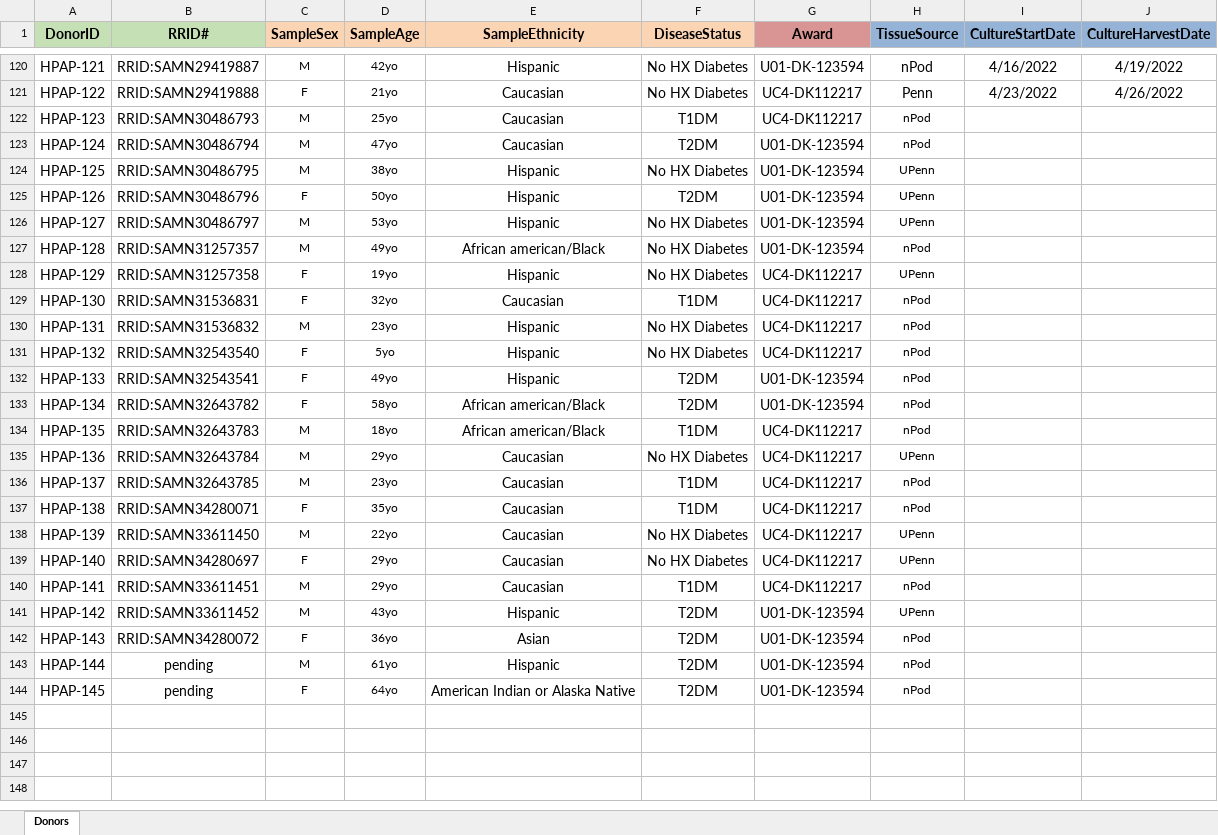
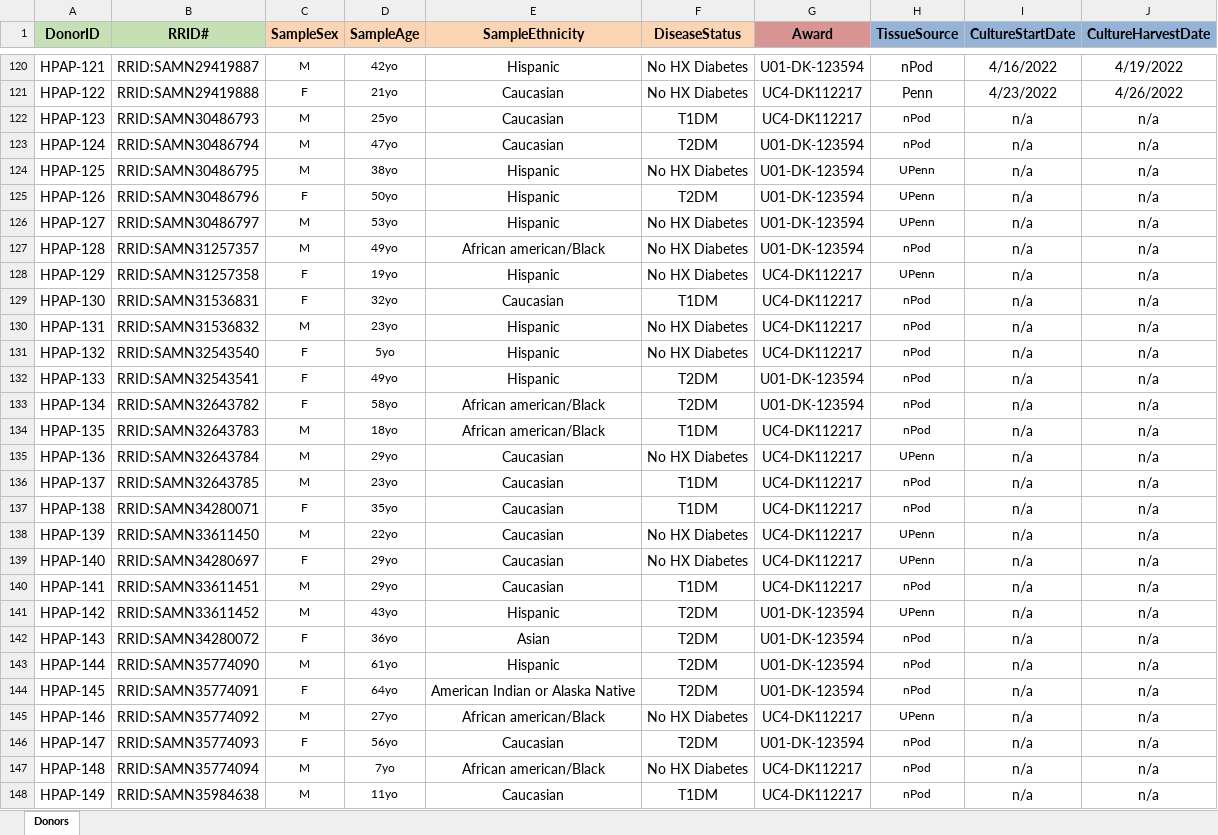
Before and after one commit to faryabiLab/hpap-public, an Excel workbook: assets/metadata/latest/PancDB_Donors.xlsx, sheet Donors, drawn as a sheet; only a part is shown, gaps mark what is left out; values as stored, in another font and other column widths than the file's, no borders; the diff covers the shown part only; the diff names each change by its address in the sheet, - before the commit and + after, or states it on an @@ line.

Commit message:
Adding new metadata and updating old ones (#50)

```diff
--- a/assets/metadata/latest/PancDB_Donors.xlsx (sheet Donors)
+++ b/assets/metadata/latest/PancDB_Donors.xlsx (sheet Donors)
-I122:I144 (CultureStartDate): (empty)
+I122:I144 (CultureStartDate): n/a
-J122:J144 (CultureHarvestDate): (empty)
+J122:J144 (CultureHarvestDate): n/a
-B143 (RRID#): pending
+B143 (RRID#): RRID:SAMN35774090
-B144 (RRID#): pending
+B144 (RRID#): RRID:SAMN35774091
+row 145: HPAP-146 | RRID:SAMN35774092 | M | 27yo | African american/Black | No HX Diabetes | UC4-DK112217 | UPenn | n/a | n/a
+row 146: HPAP-147 | RRID:SAMN35774093 | F | 56yo | Caucasian | T2DM | U01-DK-123594 | nPod | n/a | n/a
+row 147: HPAP-148 | RRID:SAMN35774094 | M | 7yo | African american/Black | No HX Diabetes | UC4-DK112217 | nPod | n/a | n/a
+row 148: HPAP-149 | RRID:SAMN35984638 | M | 11yo | Caucasian | T1DM | UC4-DK112217 | nPod | n/a | n/a
```
Also changed, not shown: 12 added rows and cell formats elsewhere in this sheet, assets/metadata/latest/README.xlsx, 17 other files.
